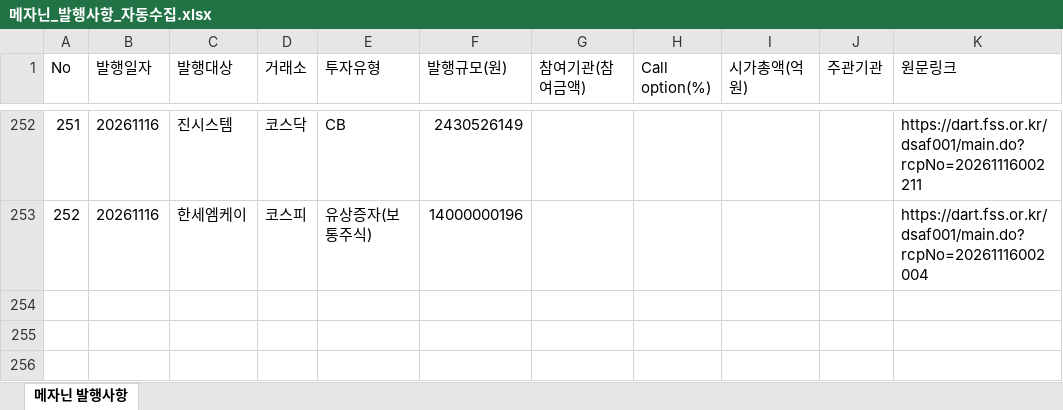
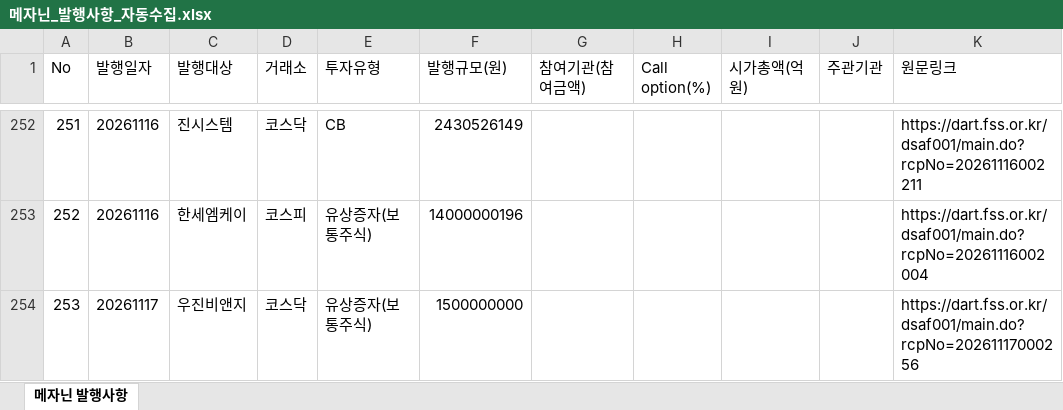
Before and after one commit to daivid0912-cpu/dart_monitor_v3, an Excel workbook: 메자닌_발행사항_자동수집.xlsx, sheet 메자닌 발행사항, drawn as a sheet; only a part is shown, gaps mark what is left out; values as stored, in another font and other column widths than the file's, no borders; the diff names each change by its address in the sheet, - before the commit and + after, or states it on an @@ line.

```diff
--- a/메자닌_발행사항_자동수집.xlsx (sheet 메자닌 발행사항)
+++ b/메자닌_발행사항_자동수집.xlsx (sheet 메자닌 발행사항)
+row 254: 253 | 20261117 | 우진비앤지 | 코스닥 | 유상증자(보통주식) | 1500000000 |  |  |  |  | https://dart.fss.or.kr/dsaf001/main.do?rcpNo=20261117000256
```
Also changed, not shown: 1 other file.
